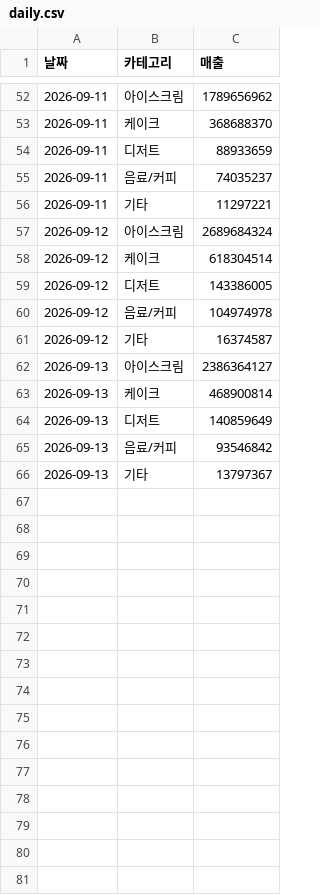
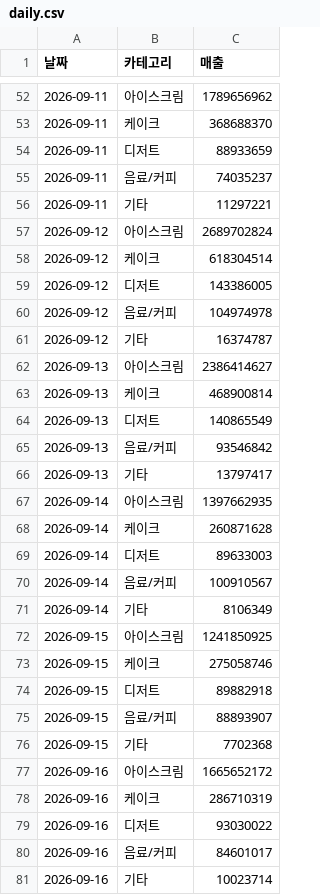
Before and after one commit to awonspc-genius/workshopsurvey, a CSV file: data/daily.csv, drawn as a sheet; only a part is shown, gaps mark what is left out.

```diff
--- a/data/daily.csv
+++ b/data/daily.csv
@@ -56,3 +56,3 @@
 2026-09-11,기타,11297221
-2026-09-12,아이스크림,2689684324
+2026-09-12,아이스크림,2689702824
 2026-09-12,케이크,618304514
@@ -60,7 +60,22 @@
 2026-09-12,음료/커피,104974978
-2026-09-12,기타,16374587
-2026-09-13,아이스크림,2386364127
+2026-09-12,기타,16374787
+2026-09-13,아이스크림,2386414627
 2026-09-13,케이크,468900814
-2026-09-13,디저트,140859649
+2026-09-13,디저트,140865549
 2026-09-13,음료/커피,93546842
-2026-09-13,기타,13797367
+2026-09-13,기타,13797417
+2026-09-14,아이스크림,1397662935
+2026-09-14,케이크,260871628
+2026-09-14,디저트,89633003
+2026-09-14,음료/커피,100910567
+2026-09-14,기타,8106349
+2026-09-15,아이스크림,1241850925
+2026-09-15,케이크,275058746
+2026-09-15,디저트,89882918
+2026-09-15,음료/커피,88893907
+2026-09-15,기타,7702368
+2026-09-16,아이스크림,1665652172
+2026-09-16,케이크,286710319
+2026-09-16,디저트,93030022
+2026-09-16,음료/커피,84601017
+2026-09-16,기타,10023714
```
Also changed, not shown: 3 other files.
